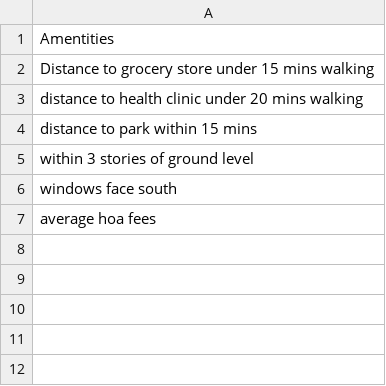
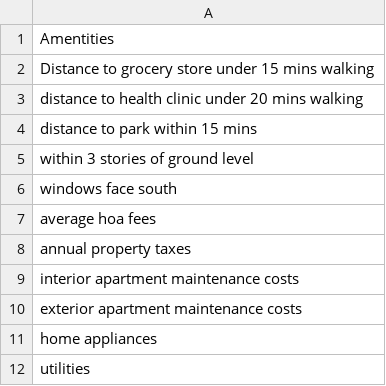
Before and after one commit to judyfong/list-trackers, a CSV file: home.csv, drawn as a sheet; the diff names each change by its address in the sheet, - before the commit and + after, or states it on an @@ line.

Commit message:
Update home.csv

```diff
--- a/home.csv
+++ b/home.csv
+row 8: annual property taxes
+row 9: interior apartment maintenance costs
+row 10: exterior apartment maintenance costs
+row 11: home appliances
+row 12: utilities
```
